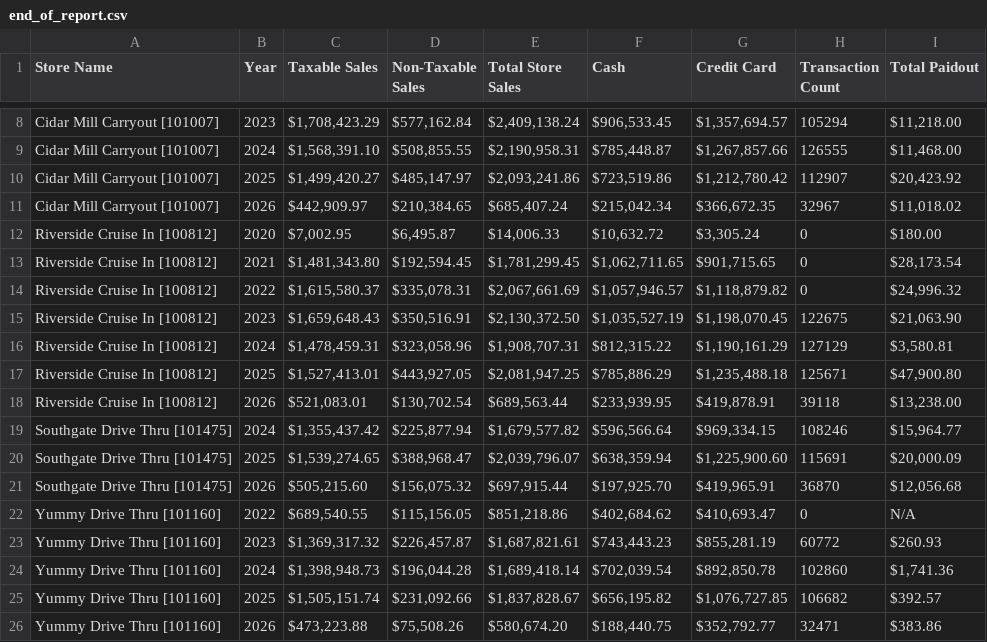
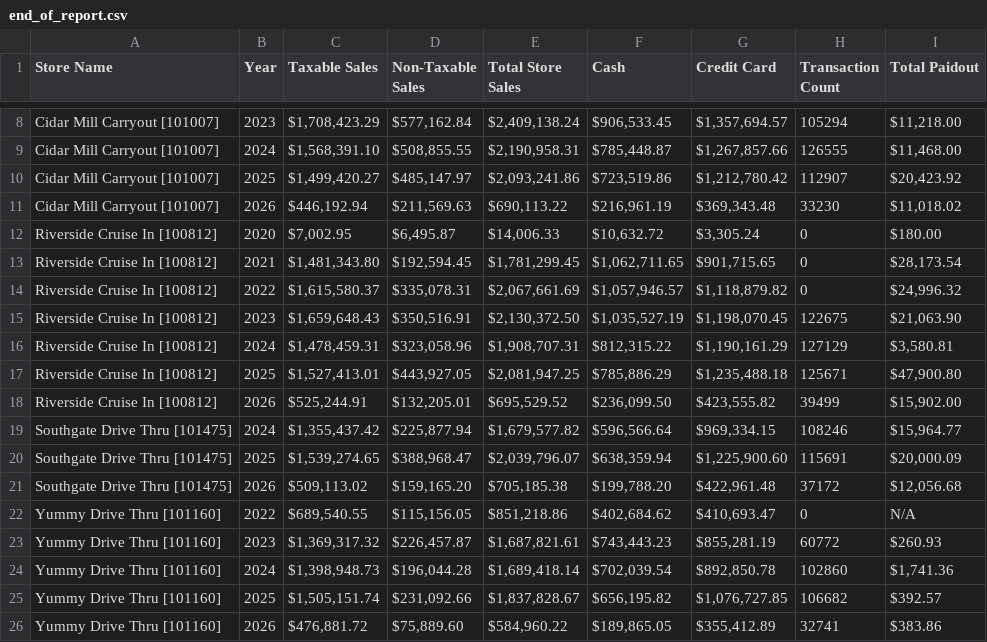
Before and after one commit to SHYAM555-BYTE/store-dashboard, a CSV file: end_of_report.csv, drawn as a sheet; only a part is shown, gaps mark what is left out.

```diff
--- a/end_of_report.csv
+++ b/end_of_report.csv
@@ -10,3 +10,3 @@ Cidar Mill Carryout [101007],2024,"$1,568,391.10","$508,855.55","$2,190,958.31",
 Cidar Mill Carryout [101007],2025,"$1,499,420.27","$485,147.97","$2,093,241.86","$723,519.86","$1,212,780.42",112907,"$20,423.92"
-Cidar Mill Carryout [101007],2026,"$442,909.97","$210,384.65","$685,407.24","$215,042.34","$366,672.35",32967,"$11,018.02"
+Cidar Mill Carryout [101007],2026,"$446,192.94","$211,569.63","$690,113.22","$216,961.19","$369,343.48",33230,"$11,018.02"
 Riverside Cruise In [100812],2020,"$7,002.95","$6,495.87","$14,006.33","$10,632.72","$3,305.24",0,$180.00
@@ -17,6 +17,6 @@ Riverside Cruise In [100812],2024,"$1,478,459.31","$323,058.96","$1,908,707.31",
 Riverside Cruise In [100812],2025,"$1,527,413.01","$443,927.05","$2,081,947.25","$785,886.29","$1,235,488.18",125671,"$47,900.80"
-Riverside Cruise In [100812],2026,"$521,083.01","$130,702.54","$689,563.44","$233,939.95","$419,878.91",39118,"$13,238.00"
+Riverside Cruise In [100812],2026,"$525,244.91","$132,205.01","$695,529.52","$236,099.50","$423,555.82",39499,"$15,902.00"
 Southgate Drive Thru [101475],2024,"$1,355,437.42","$225,877.94","$1,679,577.82","$596,566.64","$969,334.15",108246,"$15,964.77"
 Southgate Drive Thru [101475],2025,"$1,539,274.65","$388,968.47","$2,039,796.07","$638,359.94","$1,225,900.60",115691,"$20,000.09"
-Southgate Drive Thru [101475],2026,"$505,215.60","$156,075.32","$697,915.44","$197,925.70","$419,965.91",36870,"$12,056.68"
+Southgate Drive Thru [101475],2026,"$509,113.02","$159,165.20","$705,185.38","$199,788.20","$422,961.48",37172,"$12,056.68"
 Yummy Drive Thru [101160],2022,"$689,540.55","$115,156.05","$851,218.86","$402,684.62","$410,693.47",0,N/A
@@ -25,2 +25,2 @@ Yummy Drive Thru [101160],2024,"$1,398,948.73","$196,044.28","$1,689,418.14","$7
 Yummy Drive Thru [101160],2025,"$1,505,151.74","$231,092.66","$1,837,828.67","$656,195.82","$1,076,727.85",106682,$392.57
-Yummy Drive Thru [101160],2026,"$473,223.88","$75,508.26","$580,674.20","$188,440.75","$352,792.77",32471,$383.86
+Yummy Drive Thru [101160],2026,"$476,881.72","$75,889.60","$584,960.22","$189,865.05","$355,412.89",32741,$383.86
```
Also changed, not shown: end_of_month_report.csv.
